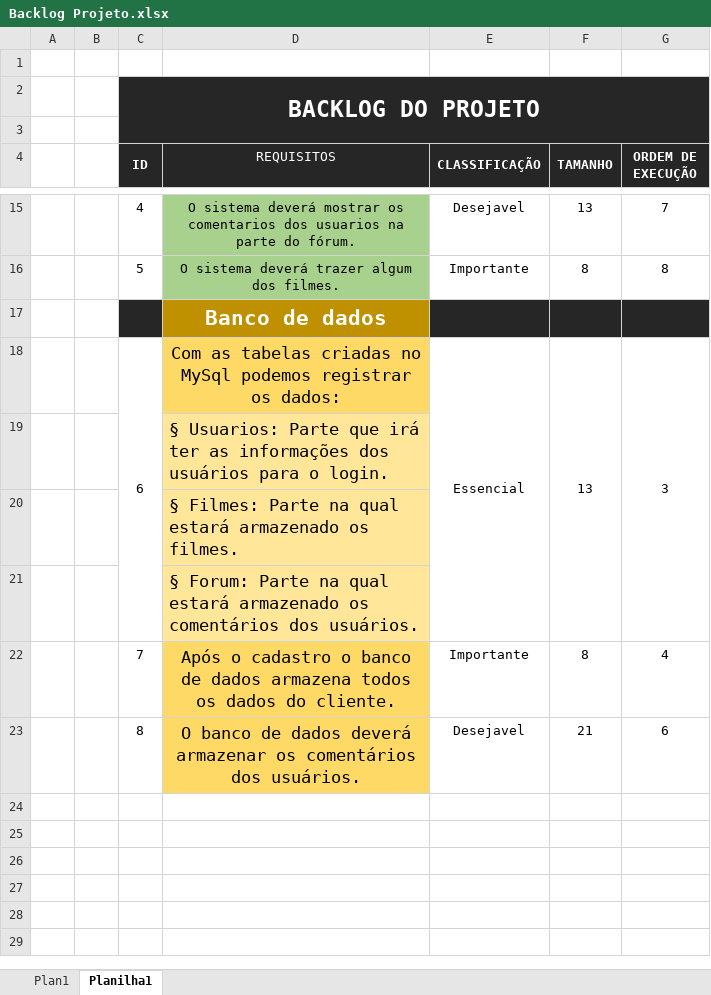
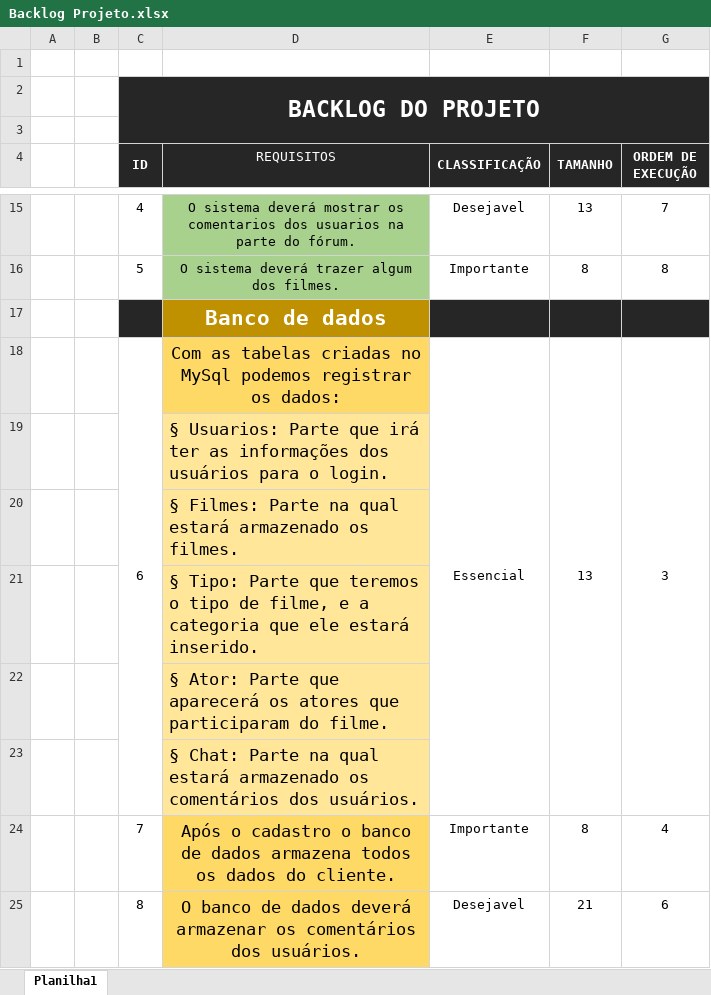
Before and after one commit to brdoliveira/Projeto-Filme-Veio, an Excel workbook: Documentacao do Projeto/Backlog Projeto.xlsx, sheet Planilha1, drawn as a sheet; only a part is shown, gaps mark what is left out; values as stored, in another font and other column widths than the file's, no borders; the diff names each change by its address in the sheet, - before the commit and + after, or states it on an @@ line.

```diff
--- a/Documentacao do Projeto/Backlog Projeto.xlsx (sheet Planilha1)
+++ b/Documentacao do Projeto/Backlog Projeto.xlsx (sheet Planilha1)
-sheet tab: Plan1
-D21 (REQUISITOS): § Forum: Parte na qual estará armazenado os comentários dos usuários.
+D21 (REQUISITOS): § Tipo: Parte que teremos o tipo de filme, e a categoria que ele estará inserido.
+row 22:  |  |  | § Ator: Parte que aparecerá os atores que participaram do filme.
+row 23:  |  |  | § Chat: Parte na qual estará armazenado os comentários dos usuários.
```
Also changed, not shown: 1 other file.
